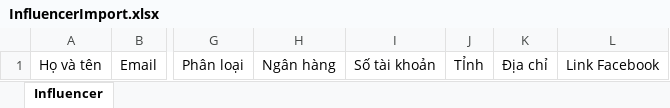
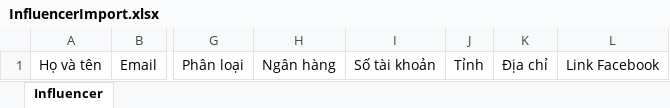
Before and after one commit to DaiNv-Git/Halago-Dainv, an Excel workbook: src/main/resources/template/InfluencerImport.xlsx, sheet Influencer, drawn as a sheet; only a part is shown, gaps mark what is left out; values as stored, in another font and other column widths than the file's, no borders; the diff names each change by its address in the sheet, - before the commit and + after, or states it on an @@ line.

```diff
--- a/src/main/resources/template/InfluencerImport.xlsx (sheet Influencer)
+++ b/src/main/resources/template/InfluencerImport.xlsx (sheet Influencer)
-J1: TỈnh
+J1: Tỉnh
```
Also changed, not shown: 8 other files.
